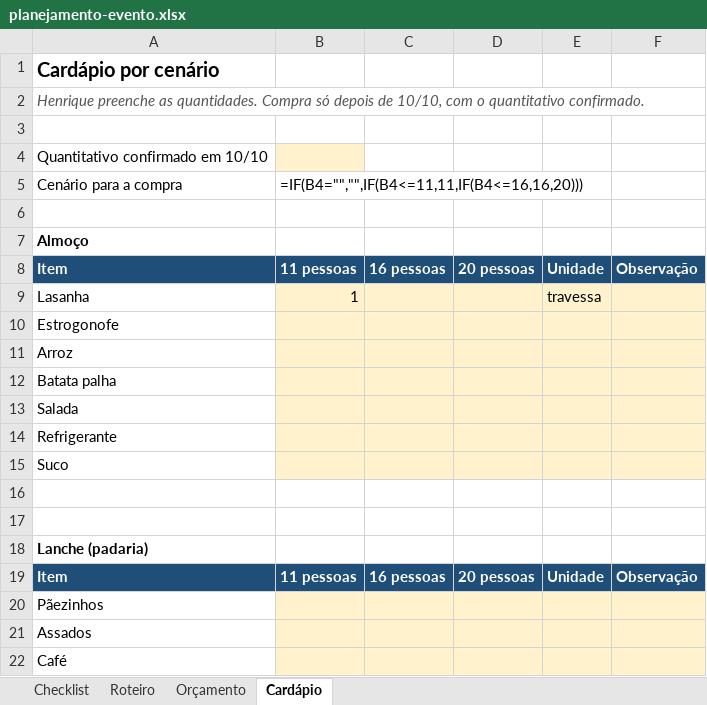
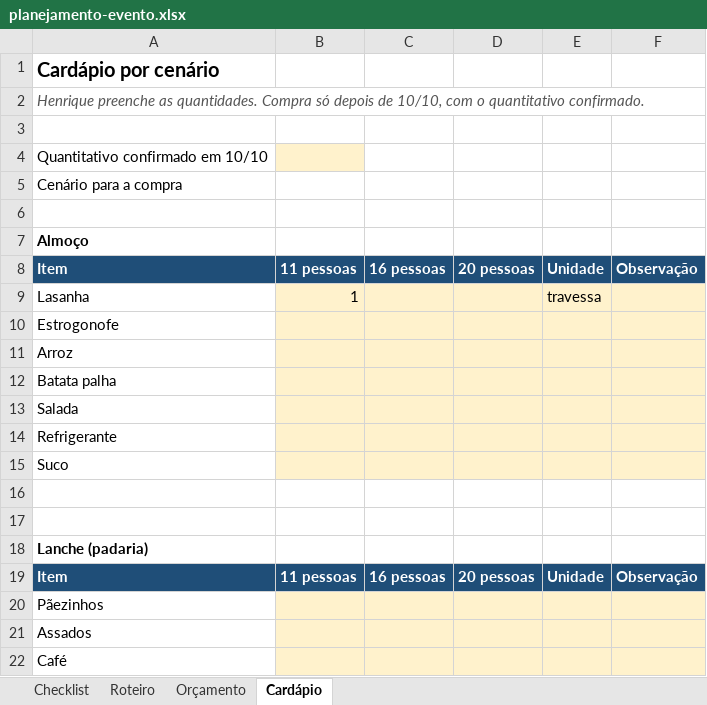
Before and after one commit to arthurfjadecastro/technetalks, an Excel workbook: outputs/AI-002/planejamento-evento.xlsx, sheet Cardápio, drawn as a sheet; values as stored, in another font and other column widths than the file's, no borders; formulas without a stored value are shown as written; the diff names each change by its address in the sheet, - before the commit and + after, or states it on an @@ line.

```diff
--- a/outputs/AI-002/planejamento-evento.xlsx (sheet Cardápio)
+++ b/outputs/AI-002/planejamento-evento.xlsx (sheet Cardápio)
-B5: =IF(B4="","",IF(B4<=11,11,IF(B4<=16,16,20)))
+B5: (empty)
```
Also changed, not shown: sheet Checklist, sheet Roteiro, sheet Orçamento, 5 other files.
